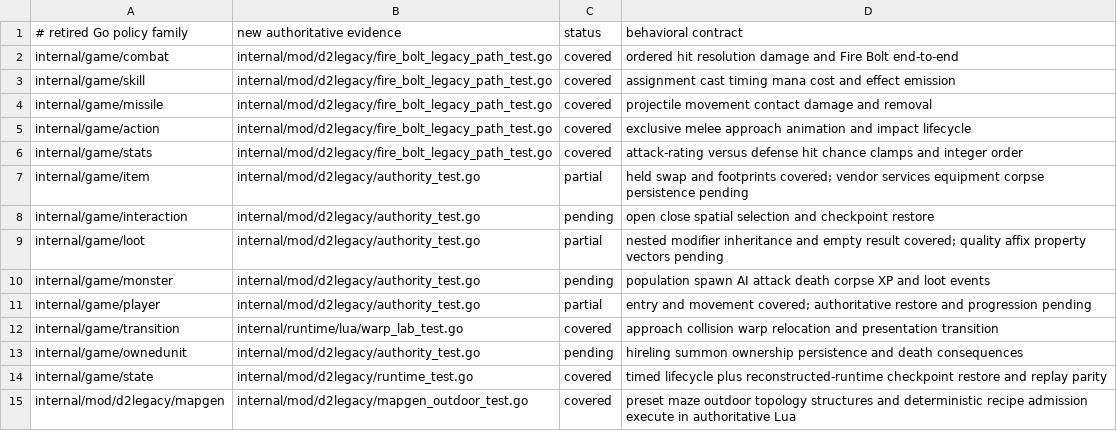
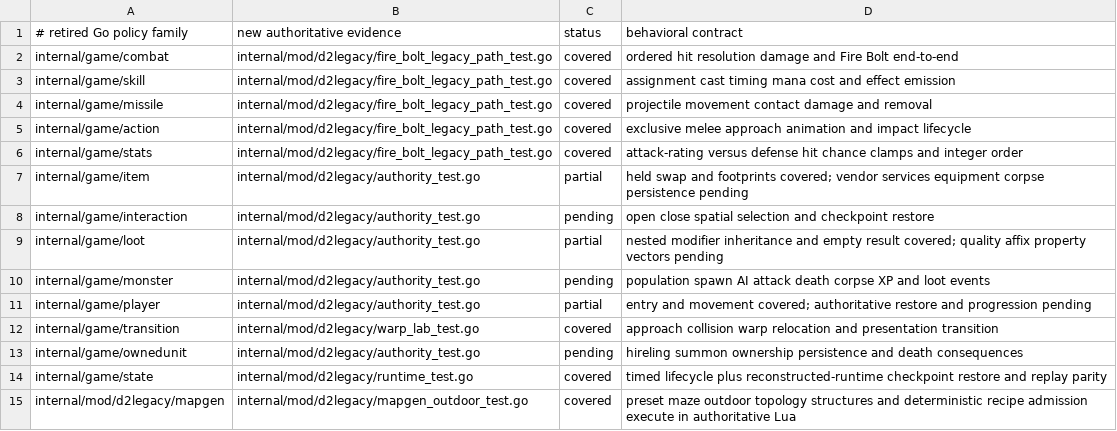
Before and after one commit to gravestench/dark-magic, a TSV file: docs/architecture/d2legacy-test-coverage.tsv, drawn as a sheet.

Commit message:
enforce d2legacy policy isolation

```diff
--- a/docs/architecture/d2legacy-test-coverage.tsv
+++ b/docs/architecture/d2legacy-test-coverage.tsv
@@ -11,3 +11,3 @@ internal/game/monster	internal/mod/d2legacy/authority_test.go	pending	population
 internal/game/player	internal/mod/d2legacy/authority_test.go	partial	entry and movement covered; authoritative restore and progression pending
-internal/game/transition	internal/runtime/lua/warp_lab_test.go	covered	approach collision warp relocation and presentation transition
+internal/game/transition	internal/mod/d2legacy/warp_lab_test.go	covered	approach collision warp relocation and presentation transition
 internal/game/ownedunit	internal/mod/d2legacy/authority_test.go	pending	hireling summon ownership persistence and death consequences
```
Also changed, not shown: 5 other files.
